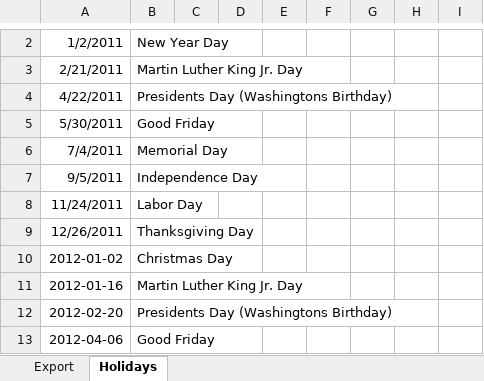
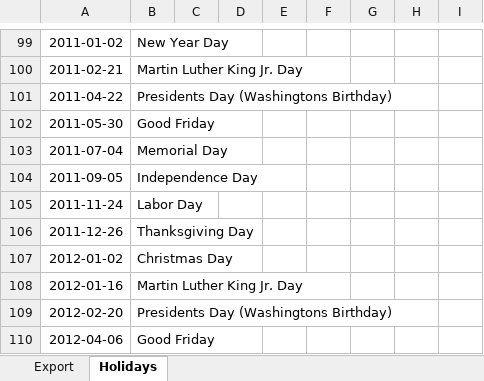
Before and after one commit to thistleknot/ReadyLoopPresentationServer, an Excel workbook: TradingDays.xlsx, sheet Holidays, drawn as a sheet; only a part is shown, gaps mark what is left out; values as stored, in another font and other column widths than the file's, no borders; addresses are those after the commit; the diff covers the shown part only; the diff names each change by its address in the sheet, - before the commit and + after, or states it on an @@ line.

```diff
--- a/TradingDays.xlsx (sheet Holidays)
+++ b/TradingDays.xlsx (sheet Holidays)
-A99: 1/2/2011
+A99: 2011-01-02
-A100: 2/21/2011
+A100: 2011-02-21
-A101: 4/22/2011
+A101: 2011-04-22
-A102: 5/30/2011
+A102: 2011-05-30
-A103: 7/4/2011
+A103: 2011-07-04
-A104: 9/5/2011
+A104: 2011-09-05
-A105: 11/24/2011
+A105: 2011-11-24
-A106: 12/26/2011
+A106: 2011-12-26
```
Also changed, not shown: 97 added rows elsewhere in this sheet, sheet Export, 4 other files.
